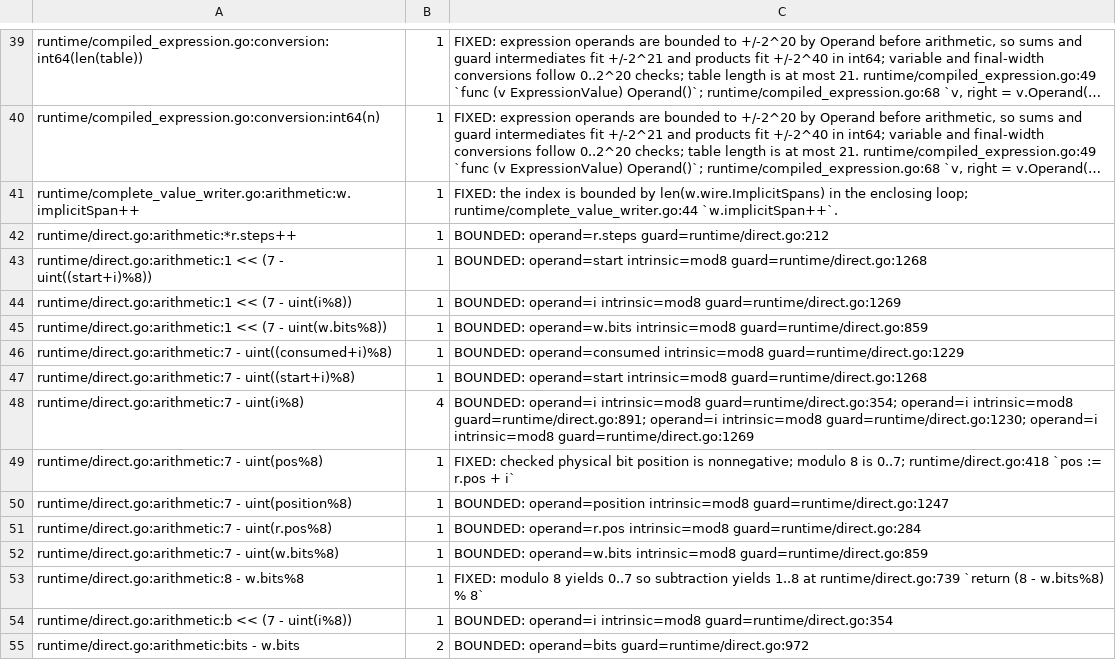
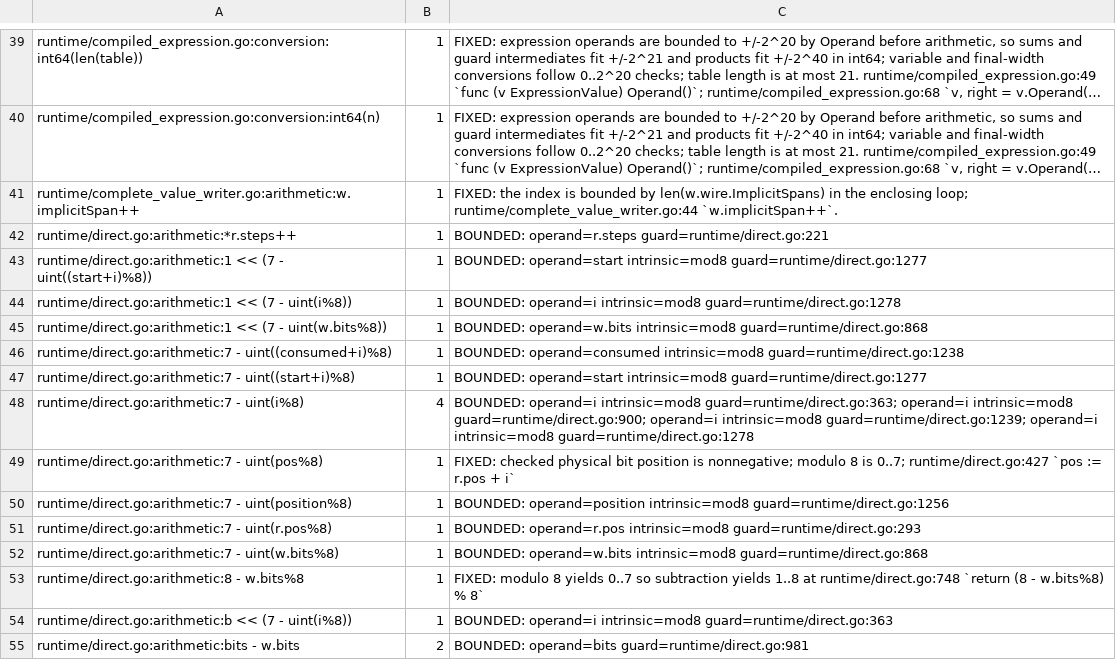
Before and after one commit to gomaja/go-csn1, a TSV file: arithmetic-allowlist.tsv, drawn as a sheet; only a part is shown, gaps mark what is left out; long unchanged cells end in …; the diff covers the shown part only; the diff names each change by its address in the sheet, - before the commit and + after, or states it on an @@ line.

```diff
--- a/arithmetic-allowlist.tsv
+++ b/arithmetic-allowlist.tsv
-C42: BOUNDED: operand=r.steps guard=runtime/direct.go:212
+C42: BOUNDED: operand=r.steps guard=runtime/direct.go:221
-C43: …operand=start intrinsic=mod8 guard=runtime/direct.go:1268
+C43: …operand=start intrinsic=mod8 guard=runtime/direct.go:1277
-C44: …operand=i intrinsic=mod8 guard=runtime/direct.go:1269
+C44: …operand=i intrinsic=mod8 guard=runtime/direct.go:1278
-C45: …operand=w.bits intrinsic=mod8 guard=runtime/direct.go:859
+C45: …operand=w.bits intrinsic=mod8 guard=runtime/direct.go:868
-C46: …operand=consumed intrinsic=mod8 guard=runtime/direct.go:1229
+C46: …operand=consumed intrinsic=mod8 guard=runtime/direct.go:1238
-C47: …operand=start intrinsic=mod8 guard=runtime/direct.go:1268
+C47: …operand=start intrinsic=mod8 guard=runtime/direct.go:1277
-C48: …operand=i intrinsic=mod8 guard=runtime/direct.go:354; operand=i intrinsic=mod8 guard=runtime/direct.go:891; operand=i intrinsic=mod8 guard=runtime/direct.go:1230; operand=i intrinsic=mod8 guard=runtime/direct.go:1269
+C48: …operand=i intrinsic=mod8 guard=runtime/direct.go:363; operand=i intrinsic=mod8 guard=runtime/direct.go:900; operand=i intrinsic=mod8 guard=runtime/direct.go:1239; operand=i intrinsic=mod8 guard=runtime/direct.go:1278
-C49: …is 0..7; runtime/direct.go:418 `pos :=…
+C49: …is 0..7; runtime/direct.go:427 `pos :=…
-C50: …operand=position intrinsic=mod8 guard=runtime/direct.go:1247
+C50: …operand=position intrinsic=mod8 guard=runtime/direct.go:1256
-C51: …operand=r.pos intrinsic=mod8 guard=runtime/direct.go:284
+C51: …operand=r.pos intrinsic=mod8 guard=runtime/direct.go:293
-C52: …operand=w.bits intrinsic=mod8 guard=runtime/direct.go:859
+C52: …operand=w.bits intrinsic=mod8 guard=runtime/direct.go:868
-C53: …1..8 at runtime/direct.go:739 `return (8…
+C53: …1..8 at runtime/direct.go:748 `return (8…
-C54: …operand=i intrinsic=mod8 guard=runtime/direct.go:354
+C54: …operand=i intrinsic=mod8 guard=runtime/direct.go:363
-C55: BOUNDED: operand=bits guard=runtime/direct.go:972
+C55: BOUNDED: operand=bits guard=runtime/direct.go:981
```
Also changed, not shown: 77 edited cells elsewhere in this file, 5 other files.
